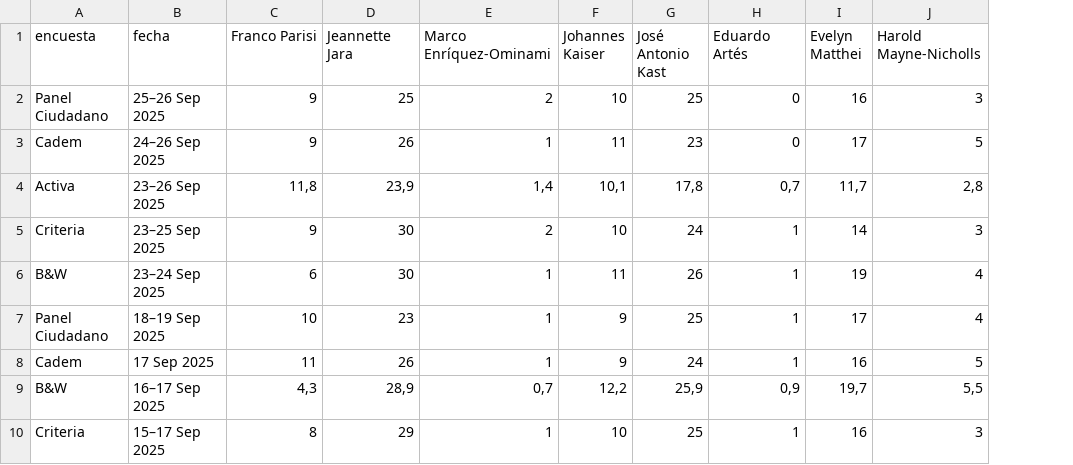
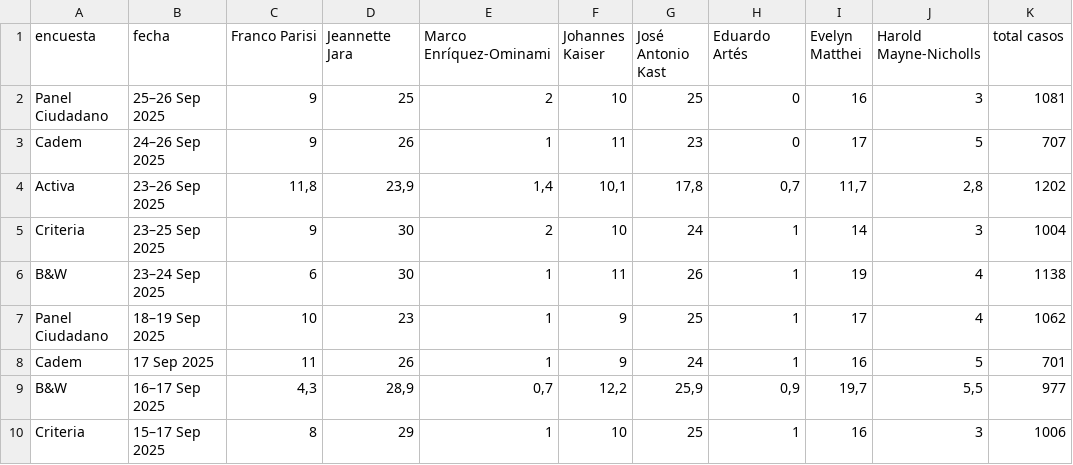
Before and after one commit to dataista-studio/datos-abiertos, a CSV file: elecciones2025/primera-ronda.csv, drawn as a sheet; only a part is shown; the diff names each change by its address in the sheet, - before the commit and + after, or states it on an @@ line.

Commit message:
total casos

```diff
--- a/elecciones2025/primera-ronda.csv
+++ b/elecciones2025/primera-ronda.csv
+column K (total casos), rows 2-10: 1081 | 707 | 1202 | 1004 | 1138 | 1062 | 701 | 977 | 1006
```
Also changed, not shown: 1 other file.
